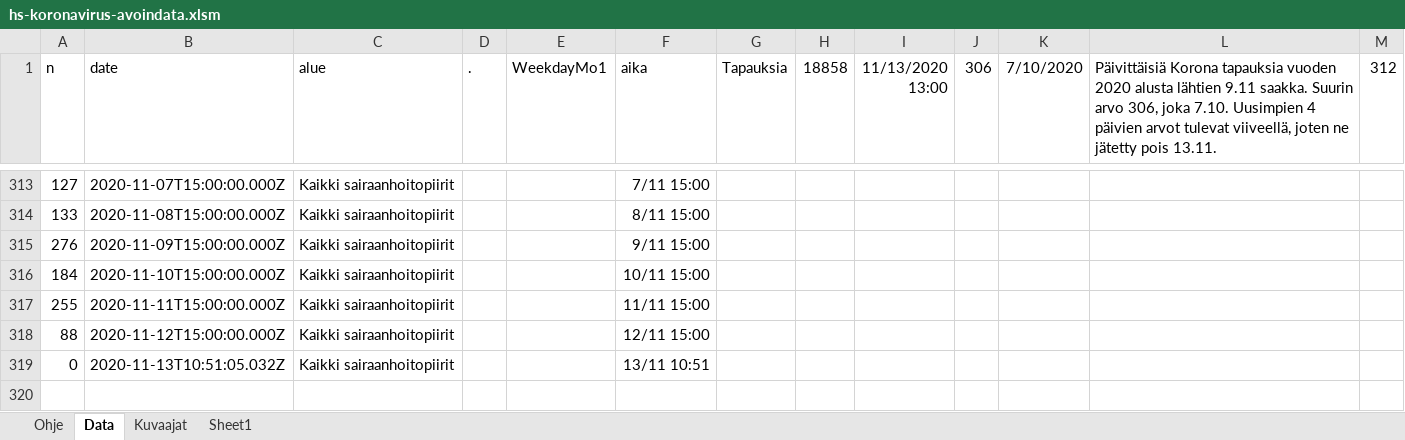
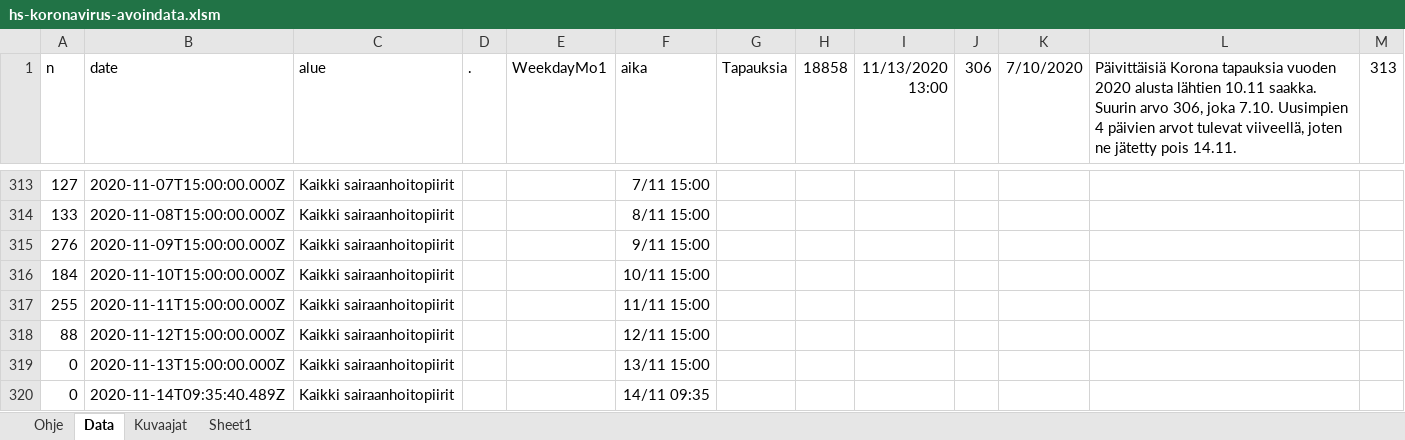
Before and after one commit to jussivirkkala/Excel, an Excel workbook: hs-koronavirus-avoindata/hs-koronavirus-avoindata.xlsm, sheet Data, drawn as a sheet; only a part is shown, gaps mark what is left out; values as stored, in another font and other column widths than the file's, no borders; charts and pictures not drawn; the diff names each change by its address in the sheet, - before the commit and + after, or states it on an @@ line.

```diff
--- a/hs-koronavirus-avoindata/hs-koronavirus-avoindata.xlsm (sheet Data)
+++ b/hs-koronavirus-avoindata/hs-koronavirus-avoindata.xlsm (sheet Data)
-L1: …alusta lähtien 9.11 saakka. Suurin arvo 306, joka 7.10. Uusimpien 4 päivien arvot tulevat viiveellä, joten ne jätetty pois 13.11.
+L1: …alusta lähtien 10.11 saakka. Suurin arvo 306, joka 7.10. Uusimpien 4 päivien arvot tulevat viiveellä, joten ne jätetty pois 14.11.
-M1: 312
+M1: 313
-B319 (date): 2020-11-13T10:51:05.032Z
+B319 (date): 2020-11-13T15:00:00.000Z
-F319 (aika): 13/11 10:51
+F319 (aika): 13/11 15:00
+row 320: 0 | 2020-11-14T09:35:40.489Z | Kaikki sairaanhoitopiirit |  |  | 14/11 09:35
```
Also changed, not shown: sheet Kuvaajat, charts or pictures.
